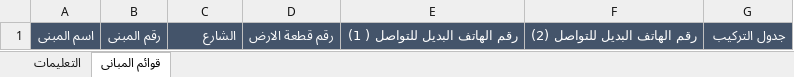
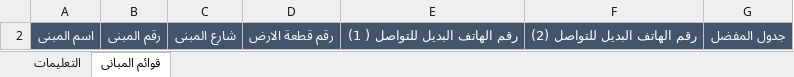
Before and after one commit to SreeAnanthaKannnan/chk, an Excel workbook: upload/نموذج أضافة المبانى -أمان.xlsx, sheet قوائم المبانى, drawn as a sheet; values as stored, in another font and other column widths than the file's, no borders; addresses are those after the commit; the diff names each change by its address in the sheet, - before the commit and + after, or states it on an @@ line.

```diff
--- a/upload/نموذج أضافة المبانى -أمان.xlsx (sheet قوائم المبانى)
+++ b/upload/نموذج أضافة المبانى -أمان.xlsx (sheet قوائم المبانى)
-C2: الشارع
+C2: شارع المبنى
-G2: جدول التركيب
+G2: جدول المفضل
```
Also changed, not shown: sheet التعليمات, hidden cells, charts or pictures, upload/نموذج اضافة الموظفين -سلامة.xlsx, 2 other files.
